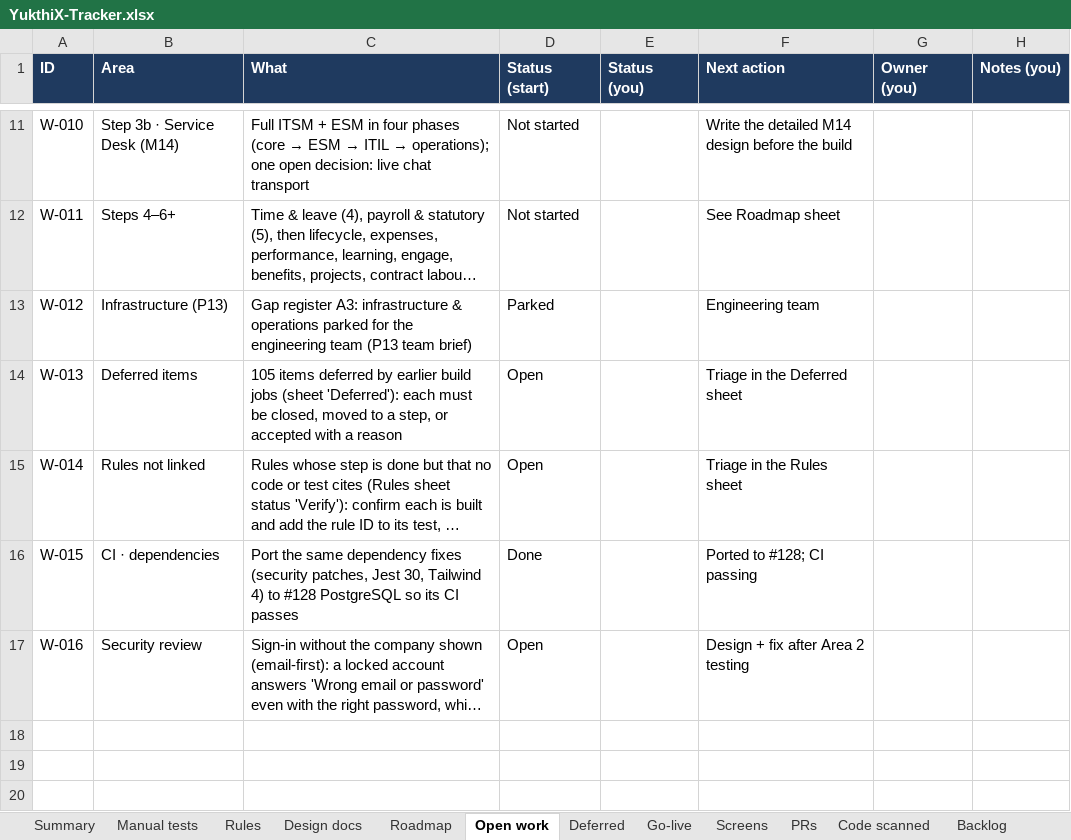
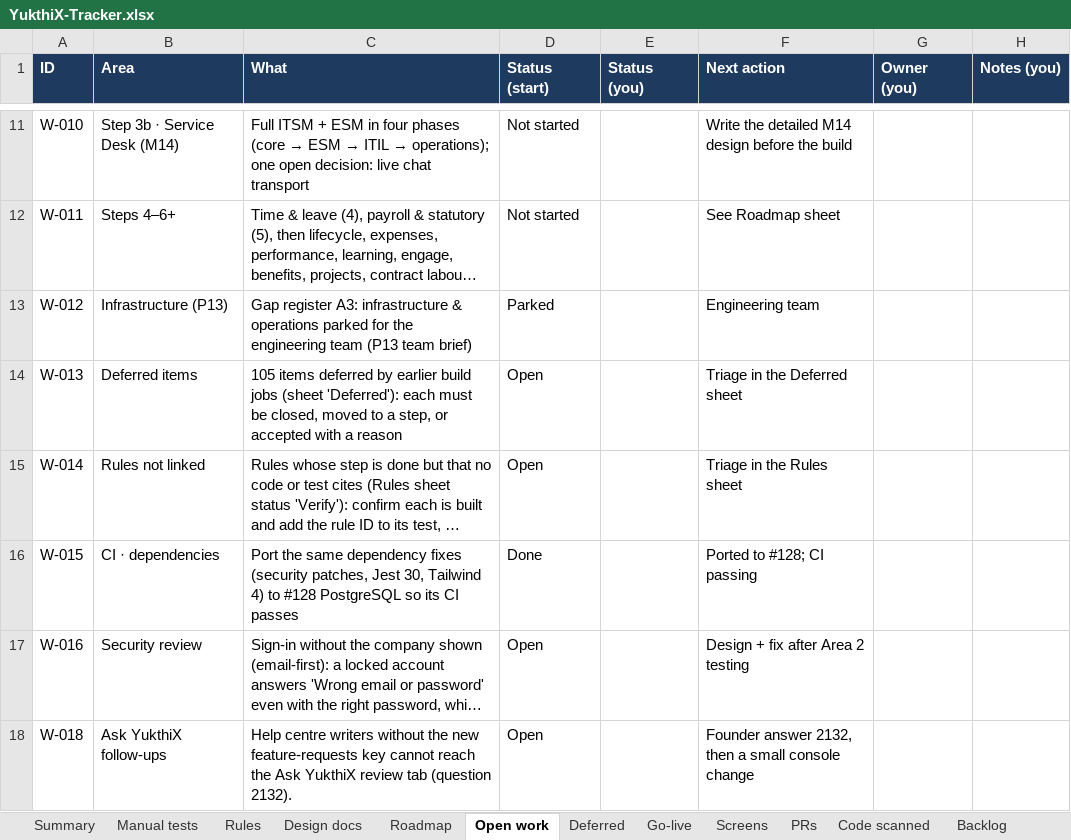
Before and after one commit to hari9495/exam-app, an Excel workbook: docs/yukthix/tracker/YukthiX-Tracker.xlsx, sheet Open work, drawn as a sheet; only a part is shown, gaps mark what is left out; long unchanged cells end in …; values as stored, in another font and other column widths than the file's, no borders; the diff names each change by its address in the sheet, - before the commit and + after, or states it on an @@ line.

```diff
--- a/docs/yukthix/tracker/YukthiX-Tracker.xlsx (sheet Open work)
+++ b/docs/yukthix/tracker/YukthiX-Tracker.xlsx (sheet Open work)
+row 18: W-018 | Ask YukthiX follow-ups | Help centre writers without the new feature-requests key cannot reach the Ask YukthiX review tab (question 2132). | Open |  | Founder answer 2132, then a small console change
```
Also changed, not shown: sheet Rules, sheet Manual tests, sheet Summary, sheet Screens, sheet Code scanned.
